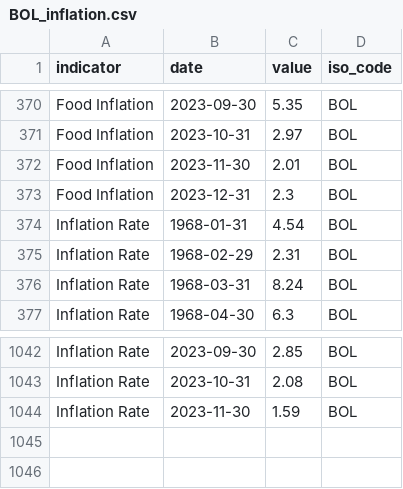
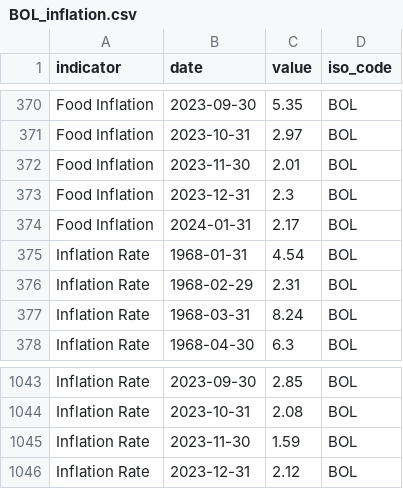
Before and after one commit to ONEcampaign/interest_rates, a CSV file: raw_data/wfp_raw/BOL_inflation.csv, drawn as a sheet; only a part is shown, gaps mark what is left out; the diff names each change by its address in the sheet, - before the commit and + after, or states it on an @@ line.

```diff
--- a/raw_data/wfp_raw/BOL_inflation.csv
+++ b/raw_data/wfp_raw/BOL_inflation.csv
+row 374: Food Inflation | 2024-01-31 | 2.17 | BOL
+row 1046: Inflation Rate | 2023-12-31 | 2.12 | BOL
```
Also changed, not shown: raw_data/wfp_raw/BLR_inflation.csv, raw_data/wfp_raw/GAB_inflation.csv, 19 other files.
